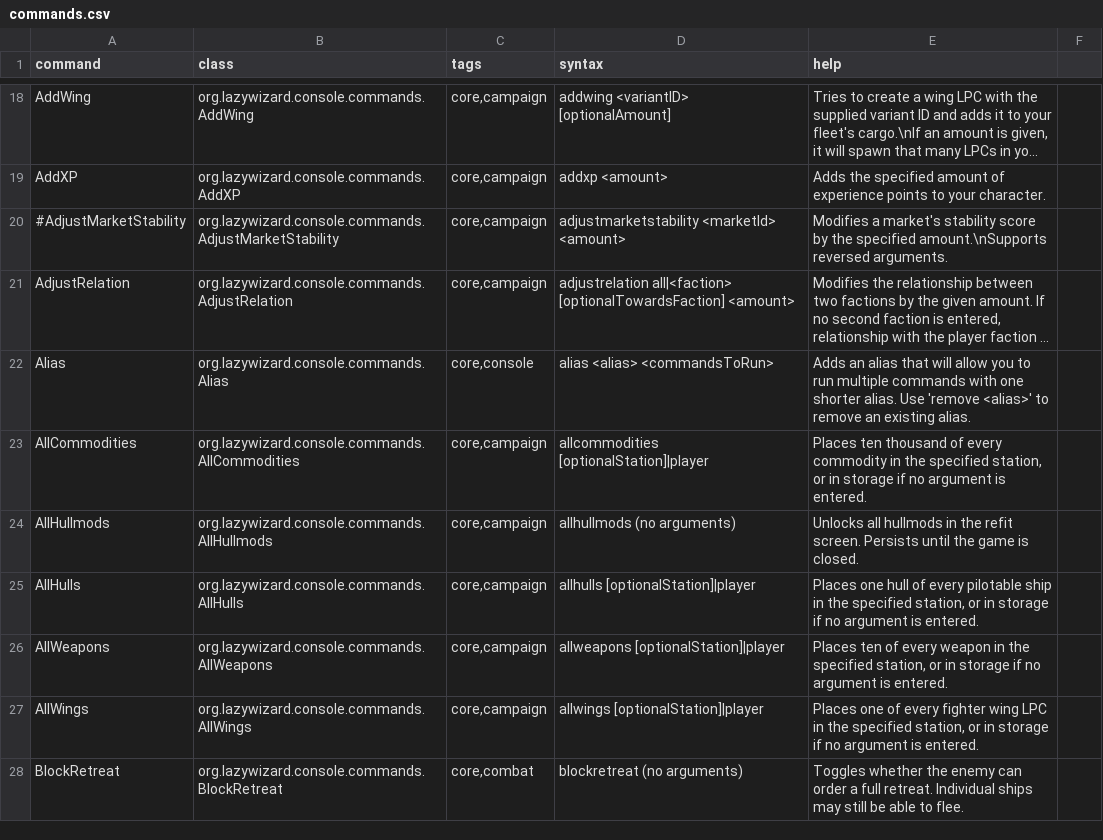
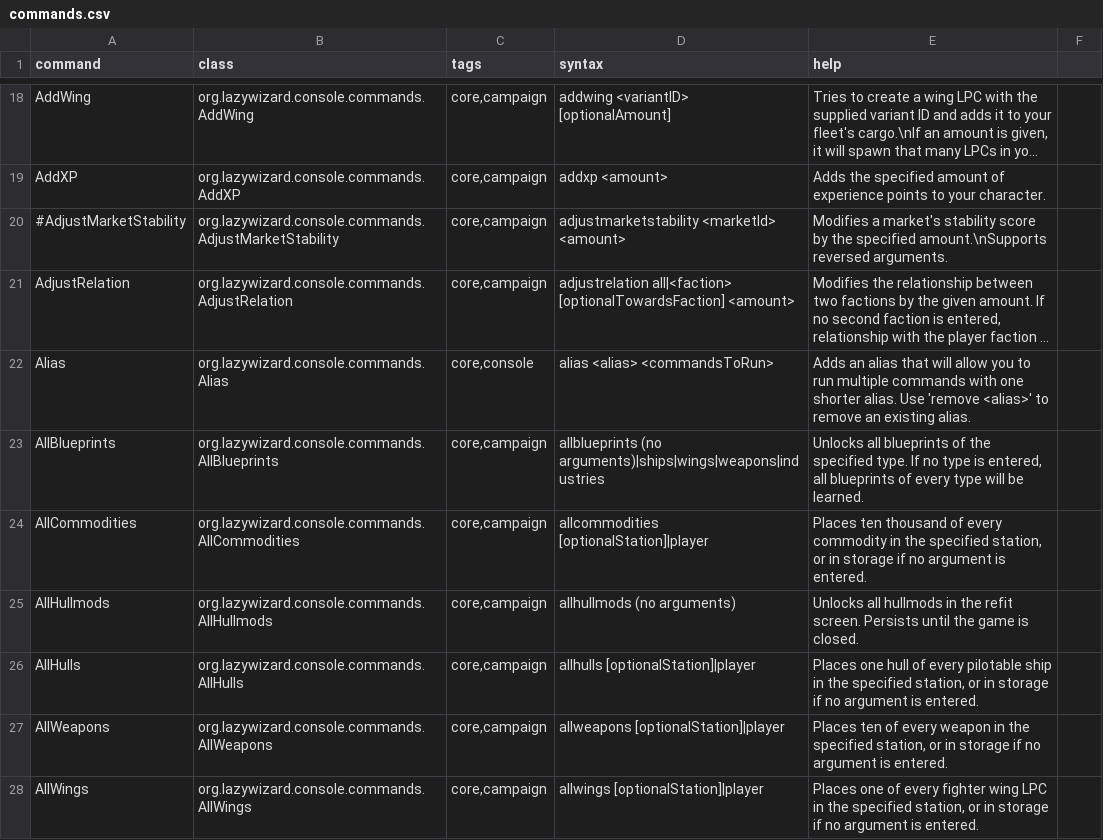
Before and after one commit to LazyWizard/console-commands, a CSV file: src/main/mod/data/console/commands.csv, drawn as a sheet; only a part is shown, gaps mark what is left out; the shorter side is filled out with more unchanged rows; long unchanged cells end in …; the diff names each change by its address in the sheet, - before the commit and + after, or states it on an @@ line.

Commit message:
Added AllBlueprints command

```diff
--- a/src/main/mod/data/console/commands.csv
+++ b/src/main/mod/data/console/commands.csv
+row 23: AllBlueprints | org.lazywizard.console.commands.AllBlueprints | core,campaign | allblueprints (no arguments)|ships|wings|weapons|industries | Unlocks all blueprints of the specified type. If no type is entered, all blueprints of every type will be learned.
```
Also changed, not shown: 3 other files.
